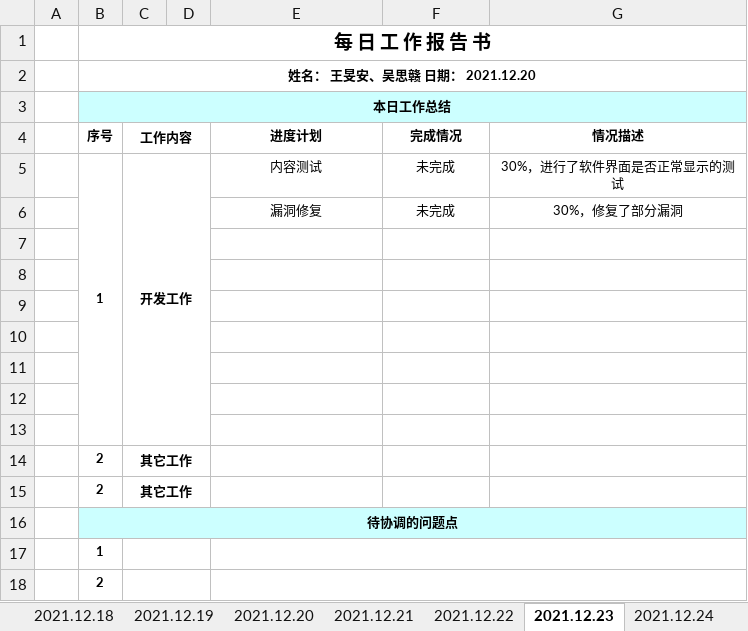
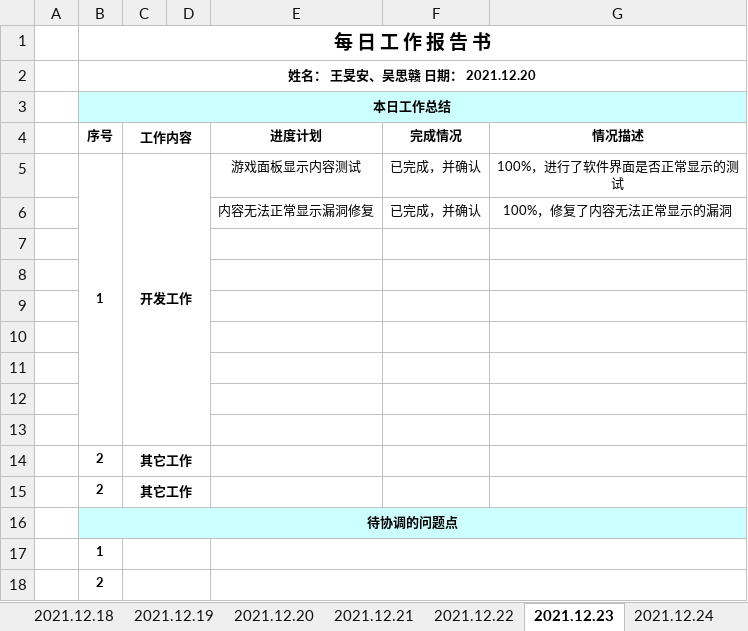
Before and after one commit to WangMinan/LuckyHost, an Excel workbook: 工作文档/06 小组日报/项目日报-32组-幸运房东.xlsx, sheet 2021.12.23, drawn as a sheet; values as stored, in another font and other column widths than the file's, no borders; charts and pictures not drawn; removed rows and columns are numbered as before the commit, all else as after; the diff names each change by its address in the sheet, - before the commit and + after, or states it on an @@ line.

```diff
--- a/工作文档/06 小组日报/项目日报-32组-幸运房东.xlsx (sheet 2021.12.23)
+++ b/工作文档/06 小组日报/项目日报-32组-幸运房东.xlsx (sheet 2021.12.23)
-E5 (进度计划): 内容测试
+E5 (进度计划): 游戏面板显示内容测试
-F5 (完成情况): 未完成
+F5 (完成情况): 已完成，并确认
-G5 (情况描述): 30%，进行了软件界面是否正常显示的测试
+G5 (情况描述): 100%，进行了软件界面是否正常显示的测试
-row 6:  |  |  |  | 漏洞修复 | 未完成 | 30%，修复了部分漏洞
+row 6:  |  |  |  | 内容无法正常显示漏洞修复 | 已完成，并确认 | 100%，修复了内容无法正常显示的漏洞
```
Also changed, not shown: sheet 2021.12.24, sheet 2021.12.21, sheet 2021.12.20, sheet 2021.12.19.
